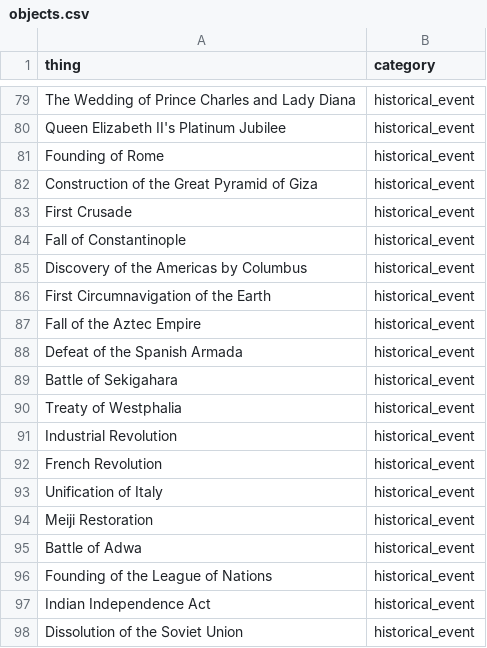
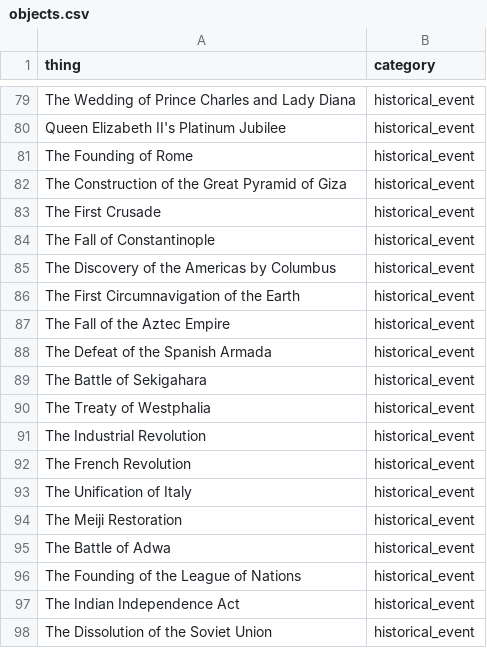
Before and after one commit to mfixman/rag-thesis, a CSV file: data/objects.csv, drawn as a sheet; only a part is shown, gaps mark what is left out; the diff covers the shown part only.

```diff
--- a/data/objects.csv
+++ b/data/objects.csv
@@ -80,19 +80,19 @@ The Wedding of Prince Charles and Lady Diana,historical_event
 Queen Elizabeth II's Platinum Jubilee,historical_event
-Founding of Rome,historical_event
-Construction of the Great Pyramid of Giza,historical_event
-First Crusade,historical_event
-Fall of Constantinople,historical_event
-Discovery of the Americas by Columbus,historical_event
-First Circumnavigation of the Earth,historical_event
-Fall of the Aztec Empire,historical_event
-Defeat of the Spanish Armada,historical_event
-Battle of Sekigahara,historical_event
-Treaty of Westphalia,historical_event
-Industrial Revolution,historical_event
-French Revolution,historical_event
-Unification of Italy,historical_event
-Meiji Restoration,historical_event
-Battle of Adwa,historical_event
-Founding of the League of Nations,historical_event
-Indian Independence Act,historical_event
-Dissolution of the Soviet Union,historical_event
+The Founding of Rome,historical_event
+The Construction of the Great Pyramid of Giza,historical_event
+The First Crusade,historical_event
+The Fall of Constantinople,historical_event
+The Discovery of the Americas by Columbus,historical_event
+The First Circumnavigation of the Earth,historical_event
+The Fall of the Aztec Empire,historical_event
+The Defeat of the Spanish Armada,historical_event
+The Battle of Sekigahara,historical_event
+The Treaty of Westphalia,historical_event
+The Industrial Revolution,historical_event
+The French Revolution,historical_event
+The Unification of Italy,historical_event
+The Meiji Restoration,historical_event
+The Battle of Adwa,historical_event
+The Founding of the League of Nations,historical_event
+The Indian Independence Act,historical_event
+The Dissolution of the Soviet Union,historical_event
```
Also changed, not shown: 5 edited cells elsewhere in this file, 1 other file.
